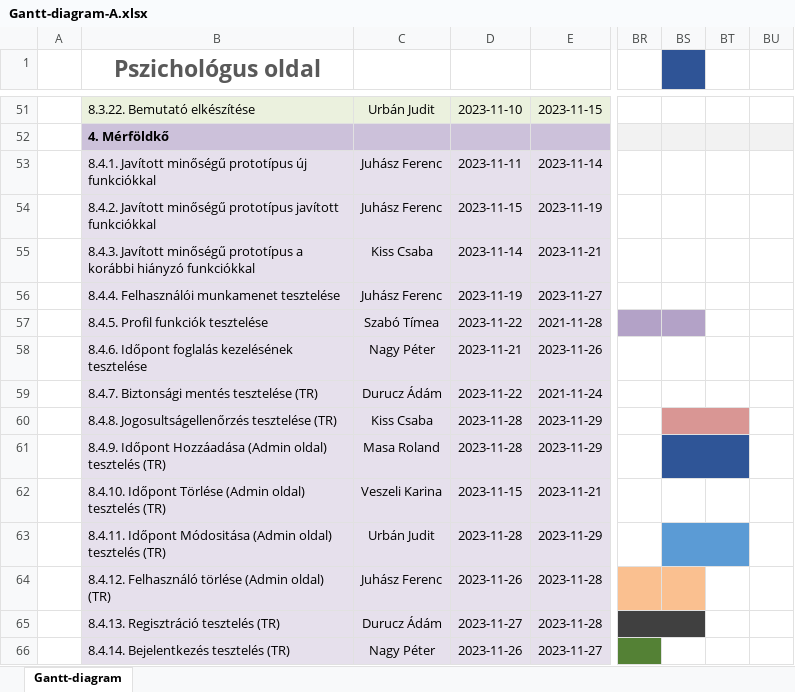
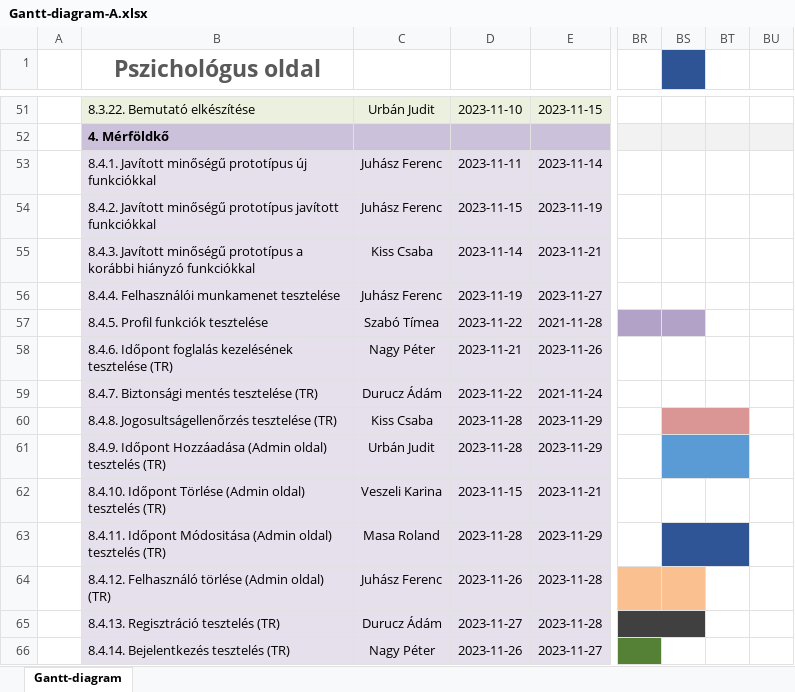
Before and after one commit to timeaszabo1217/rendszerfejl1, an Excel workbook: Gantt-diagram-A.xlsx, sheet Gantt-diagram, drawn as a sheet; only a part is shown, gaps mark what is left out; values as stored, in another font and other column widths than the file's, no borders; the diff names each change by its address in the sheet, - before the commit and + after, or states it on an @@ line.

Commit message:
Update Gantt-diagram-A.xlsx

```diff
--- a/Gantt-diagram-A.xlsx (sheet Gantt-diagram)
+++ b/Gantt-diagram-A.xlsx (sheet Gantt-diagram)
-B58 (Pszichológus oldal): …kezelésének tesztelése
+B58 (Pszichológus oldal): …kezelésének tesztelése (TR)
-C61: Masa Roland
+C61: Urbán Judit
-BS61:BT61 fill: #2F5597
+BS61:BT61 fill: #5B9BD5
-C63: Urbán Judit
+C63: Masa Roland
-BS63:BT63 fill: #5B9BD5
+BS63:BT63 fill: #2F5597
```
